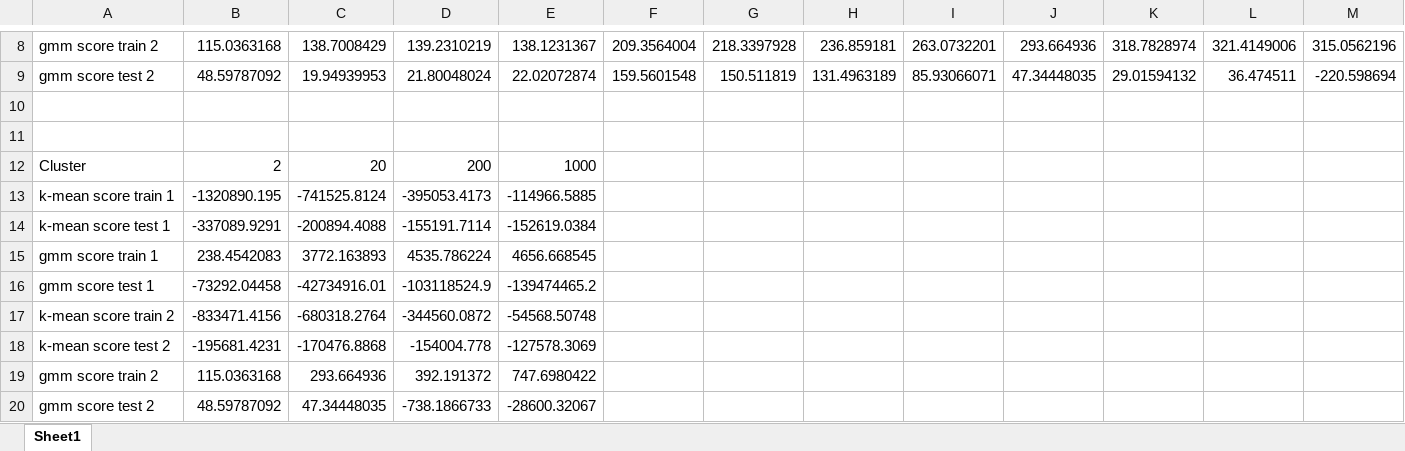
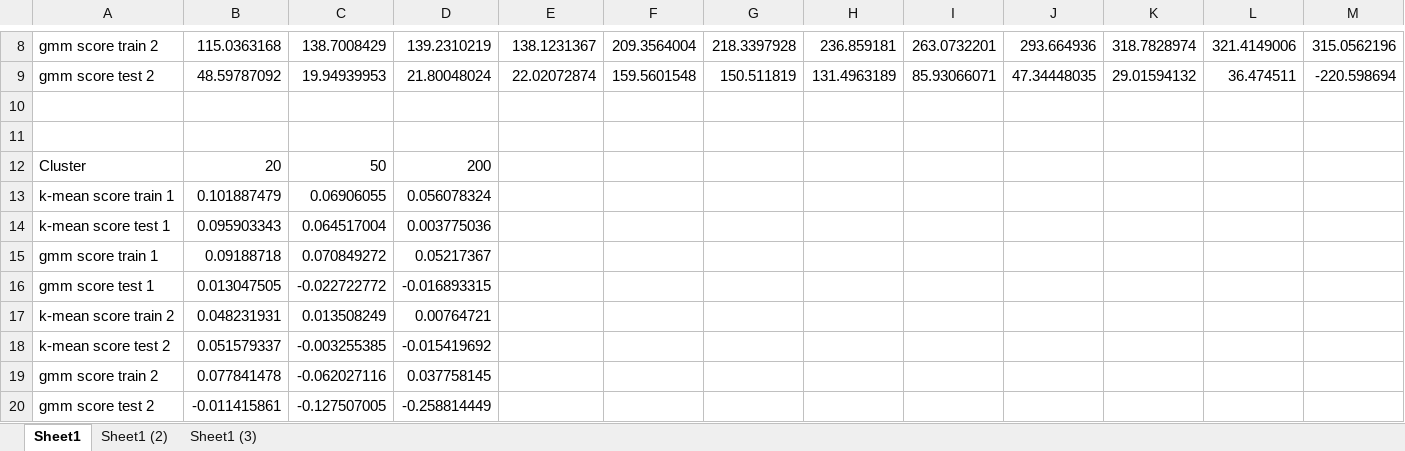
Before and after one commit to hxia40/Machine-Learning, an Excel workbook: HW_3/data_plot.xlsx, sheet Sheet1, drawn as a sheet; only a part is shown, gaps mark what is left out; values as stored, in another font and other column widths than the file's, no borders; charts and pictures not drawn; removed rows and columns are numbered as before the commit, all else as after; rows hold the shown columns only; the diff names each change by its address in the sheet, - before the commit and + after, or states it on an @@ line.

```diff
--- a/HW_3/data_plot.xlsx (sheet Sheet1)
+++ b/HW_3/data_plot.xlsx (sheet Sheet1)
+sheet tab: Sheet1 (2)
+sheet tab: Sheet1 (3)
-row 12: Cluster | 2 | 20 | 200 | 1000
-row 13: k-mean score train 1 | -1320890.195 | -741525.8124 | -395053.4173 | -114966.5885
-row 14: k-mean score test 1 | -337089.9291 | -200894.4088 | -155191.7114 | -152619.0384
-row 15: gmm score train 1 | 238.4542083 | 3772.163893 | 4535.786224 | 4656.668545
-row 16: gmm score test 1 | -73292.04458 | -42734916.01 | -103118524.9 | -139474465.2
-row 17: k-mean score train 2 | -833471.4156 | -680318.2764 | -344560.0872 | -54568.50748
-row 18: k-mean score test 2 | -195681.4231 | -170476.8868 | -154004.778 | -127578.3069
-row 19: gmm score train 2 | 115.0363168 | 293.664936 | 392.191372 | 747.6980422
-row 20: gmm score test 2 | 48.59787092 | 47.34448035 | -738.1866733 | -28600.32067
+row 12: Cluster | 20 | 50 | 200
+row 13: k-mean score train 1 | 0.101887479 | 0.06906055 | 0.056078324
+row 14: k-mean score test 1 | 0.095903343 | 0.064517004 | 0.003775036
+row 15: gmm score train 1 | 0.09188718 | 0.070849272 | 0.05217367
+row 16: gmm score test 1 | 0.013047505 | -0.022722772 | -0.016893315
+row 17: k-mean score train 2 | 0.048231931 | 0.013508249 | 0.00764721
+row 18: k-mean score test 2 | 0.051579337 | -0.003255385 | -0.015419692
+row 19: gmm score train 2 | 0.077841478 | -0.062027116 | 0.037758145
+row 20: gmm score test 2 | -0.011415861 | -0.127507005 | -0.258814449
```
Also changed, not shown: charts or pictures, 8 other files.
